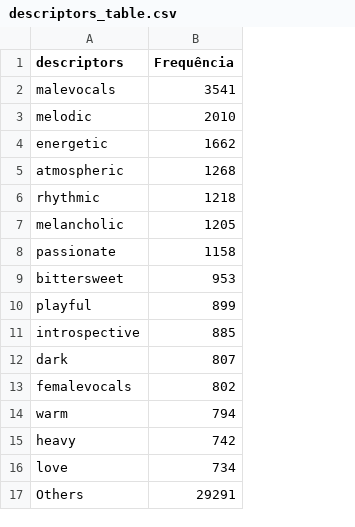
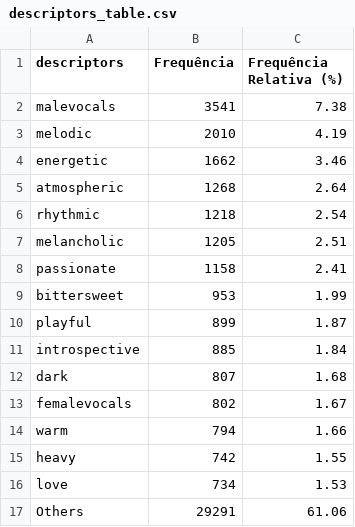
Before and after one commit to JVSutter/probabilidade-e-estatistica, a CSV file: atividade_1/outputs/descriptors_table.csv, drawn as a sheet; the diff names each change by its address in the sheet, - before the commit and + after, or states it on an @@ line.

```diff
--- a/atividade_1/outputs/descriptors_table.csv
+++ b/atividade_1/outputs/descriptors_table.csv
+column C (Frequência Relativa (%)), rows 2-17: 7.38 | 4.19 | 3.46 | 2.64 | 2.54 | 2.51 | 2.41 | 1.99 | 1.87 | 1.84 | 1.68 | 1.67 | 1.66 | 1.55 | 1.53 | 61.06
```
Also changed, not shown: atividade_1/outputs/artist_name_table.csv, atividade_1/outputs/primary_genres_table.csv, 1 other file.
